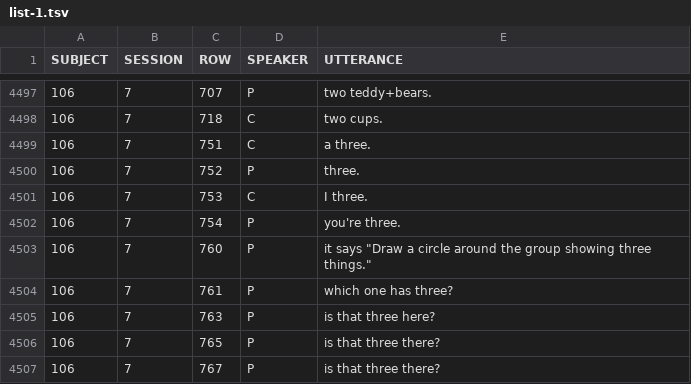
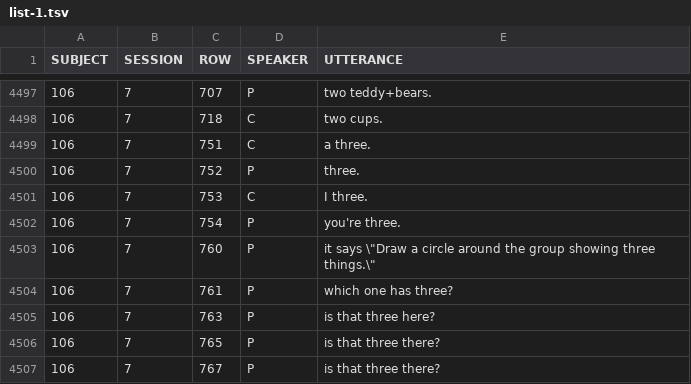
Before and after one commit to joyrexus/ldp, a TSV file: reports/lori/09-27-13/list-1.tsv, drawn as a sheet; only a part is shown, gaps mark what is left out.

Commit message:
fix illegal quoting

```diff
--- a/reports/lori/09-27-13/list-1.tsv
+++ b/reports/lori/09-27-13/list-1.tsv
@@ -4502,3 +4502,3 @@ SUBJECT	SESSION	ROW	SPEAKER	UTTERANCE
 106	7	754	P	you're three.
-106	7	760	P	it says "Draw a circle around the group showing three things."
+106	7	760	P	it says \"Draw a circle around the group showing three things.\"
 106	7	761	P	which one has three?
```
